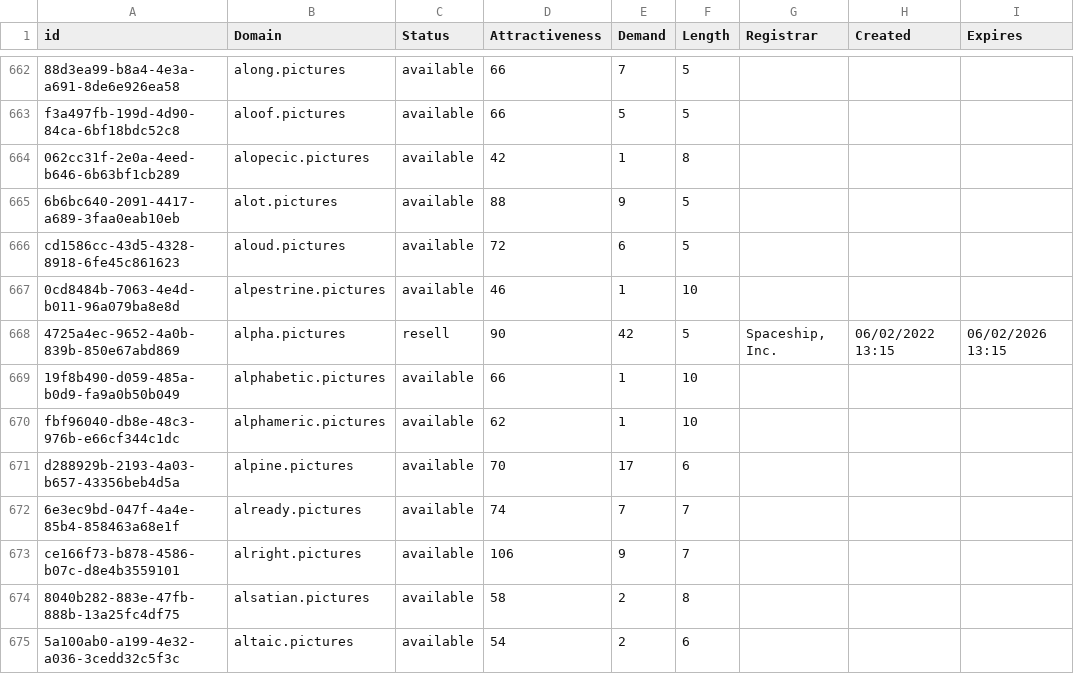
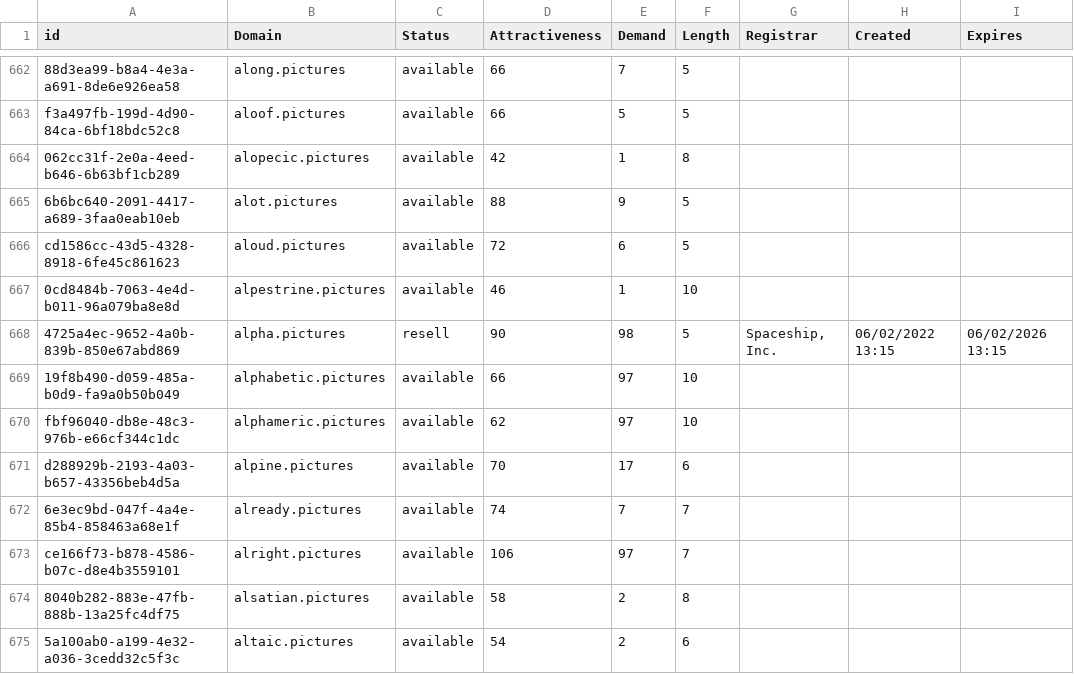
Before and after one commit to UniqueDomains/pictures-oneword-domains, a CSV file: pictures.csv, drawn as a sheet; only a part is shown, gaps mark what is left out; the diff covers the shown part only.

Commit message:
Domains update

```diff
--- a/pictures.csv
+++ b/pictures.csv
@@ -667,8 +667,8 @@ cd1586cc-43d5-4328-8918-6fe45c861623,aloud.pictures,available,72,6,5,,,
 0cd8484b-7063-4e4d-b011-96a079ba8e8d,alpestrine.pictures,available,46,1,10,,,
-4725a4ec-9652-4a0b-839b-850e67abd869,alpha.pictures,resell,90,42,5,"Spaceship, Inc.",06/02/2022 13:15,06/02/2026 13:15
-19f8b490-d059-485a-b0d9-fa9a0b50b049,alphabetic.pictures,available,66,1,10,,,
-fbf96040-db8e-48c3-976b-e66cf344c1dc,alphameric.pictures,available,62,1,10,,,
+4725a4ec-9652-4a0b-839b-850e67abd869,alpha.pictures,resell,90,98,5,"Spaceship, Inc.",06/02/2022 13:15,06/02/2026 13:15
+19f8b490-d059-485a-b0d9-fa9a0b50b049,alphabetic.pictures,available,66,97,10,,,
+fbf96040-db8e-48c3-976b-e66cf344c1dc,alphameric.pictures,available,62,97,10,,,
 d288929b-2193-4a03-b657-43356beb4d5a,alpine.pictures,available,70,17,6,,,
 6e3ec9bd-047f-4a4e-85b4-858463a68e1f,already.pictures,available,74,7,7,,,
-ce166f73-b878-4586-b07c-d8e4b3559101,alright.pictures,available,106,9,7,,,
+ce166f73-b878-4586-b07c-d8e4b3559101,alright.pictures,available,106,97,7,,,
 8040b282-883e-47fb-888b-13a25fc4df75,alsatian.pictures,available,58,2,8,,,
```
Also changed, not shown: 52 edited cells elsewhere in this file, 1 other file.
